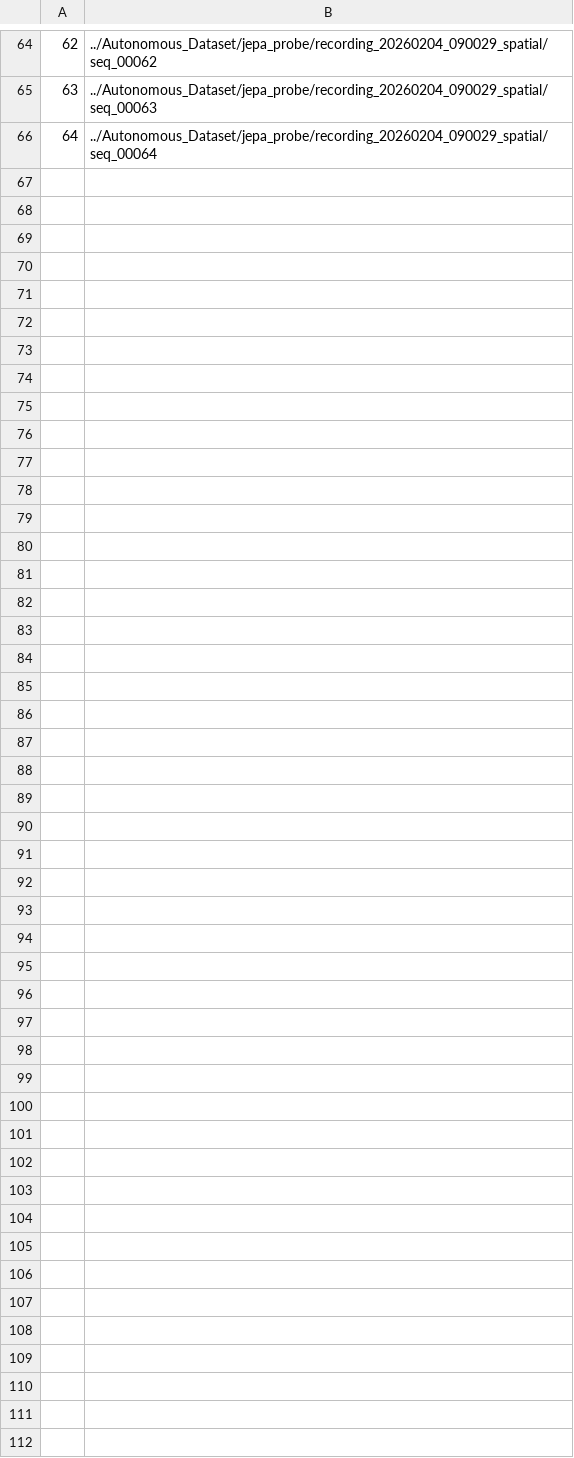
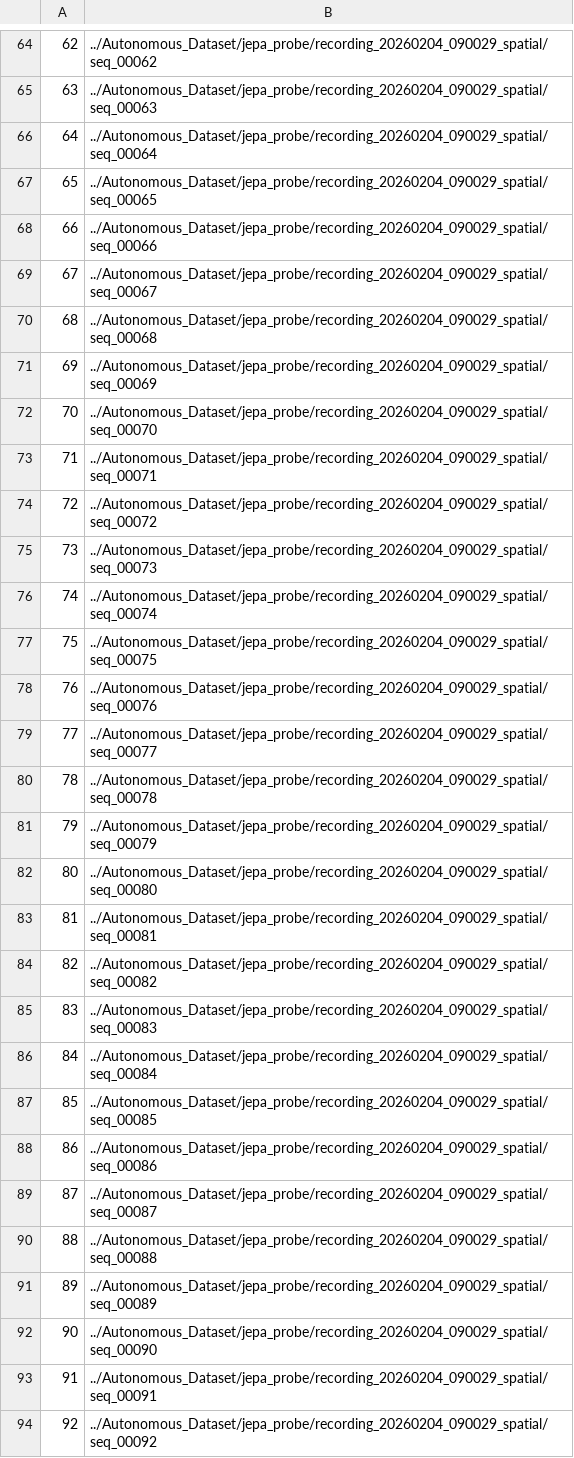
Before and after one commit to AlterraFa/Autonomous-Driving-Research, a CSV file: model/LAWM/csv_metadata/probe/Carla_recording_20260204_090029_spatial.csv, drawn as a sheet; only a part is shown, gaps mark what is left out; the diff names each change by its address in the sheet, - before the commit and + after, or states it on an @@ line.

```diff
--- a/model/LAWM/csv_metadata/probe/Carla_recording_20260204_090029_spatial.csv
+++ b/model/LAWM/csv_metadata/probe/Carla_recording_20260204_090029_spatial.csv
+row 67: 65 | ../Autonomous_Dataset/jepa_probe/recording_20260204_090029_spatial/seq_00065
+row 68: 66 | ../Autonomous_Dataset/jepa_probe/recording_20260204_090029_spatial/seq_00066
+row 69: 67 | ../Autonomous_Dataset/jepa_probe/recording_20260204_090029_spatial/seq_00067
+row 70: 68 | ../Autonomous_Dataset/jepa_probe/recording_20260204_090029_spatial/seq_00068
+row 71: 69 | ../Autonomous_Dataset/jepa_probe/recording_20260204_090029_spatial/seq_00069
+row 72: 70 | ../Autonomous_Dataset/jepa_probe/recording_20260204_090029_spatial/seq_00070
+row 73: 71 | ../Autonomous_Dataset/jepa_probe/recording_20260204_090029_spatial/seq_00071
+row 74: 72 | ../Autonomous_Dataset/jepa_probe/recording_20260204_090029_spatial/seq_00072
+row 75: 73 | ../Autonomous_Dataset/jepa_probe/recording_20260204_090029_spatial/seq_00073
+row 76: 74 | ../Autonomous_Dataset/jepa_probe/recording_20260204_090029_spatial/seq_00074
+row 77: 75 | ../Autonomous_Dataset/jepa_probe/recording_20260204_090029_spatial/seq_00075
+row 78: 76 | ../Autonomous_Dataset/jepa_probe/recording_20260204_090029_spatial/seq_00076
+row 79: 77 | ../Autonomous_Dataset/jepa_probe/recording_20260204_090029_spatial/seq_00077
+row 80: 78 | ../Autonomous_Dataset/jepa_probe/recording_20260204_090029_spatial/seq_00078
+row 81: 79 | ../Autonomous_Dataset/jepa_probe/recording_20260204_090029_spatial/seq_00079
+row 82: 80 | ../Autonomous_Dataset/jepa_probe/recording_20260204_090029_spatial/seq_00080
+row 83: 81 | ../Autonomous_Dataset/jepa_probe/recording_20260204_090029_spatial/seq_00081
+row 84: 82 | ../Autonomous_Dataset/jepa_probe/recording_20260204_090029_spatial/seq_00082
+row 85: 83 | ../Autonomous_Dataset/jepa_probe/recording_20260204_090029_spatial/seq_00083
+row 86: 84 | ../Autonomous_Dataset/jepa_probe/recording_20260204_090029_spatial/seq_00084
+row 87: 85 | ../Autonomous_Dataset/jepa_probe/recording_20260204_090029_spatial/seq_00085
+row 88: 86 | ../Autonomous_Dataset/jepa_probe/recording_20260204_090029_spatial/seq_00086
+row 89: 87 | ../Autonomous_Dataset/jepa_probe/recording_20260204_090029_spatial/seq_00087
+row 90: 88 | ../Autonomous_Dataset/jepa_probe/recording_20260204_090029_spatial/seq_00088
+row 91: 89 | ../Autonomous_Dataset/jepa_probe/recording_20260204_090029_spatial/seq_00089
+row 92: 90 | ../Autonomous_Dataset/jepa_probe/recording_20260204_090029_spatial/seq_00090
+row 93: 91 | ../Autonomous_Dataset/jepa_probe/recording_20260204_090029_spatial/seq_00091
+row 94: 92 | ../Autonomous_Dataset/jepa_probe/recording_20260204_090029_spatial/seq_00092
```
Also changed, not shown: model/LAWM/csv_metadata/probe/Carla_recording_20260308_212005_spatial.csv, model/LAWM/csv_metadata/probe/Carla_recording_20260317_214033_spatial.csv, 9 other files.
